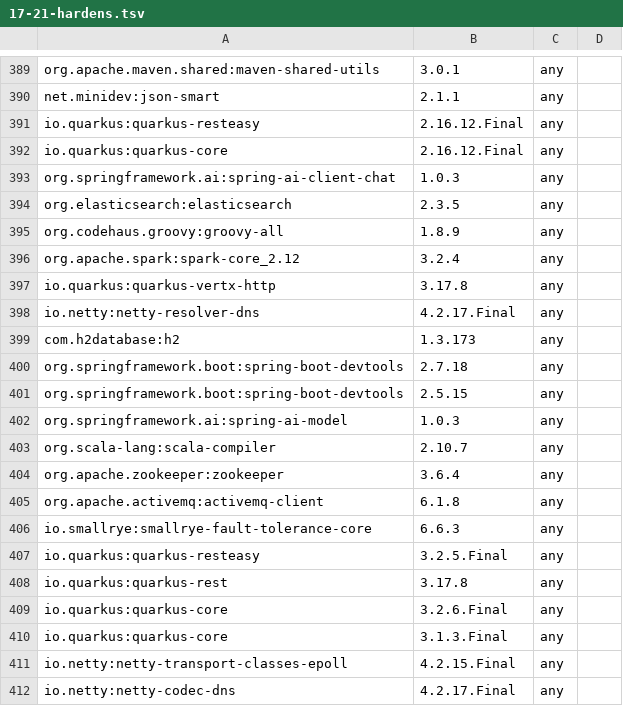
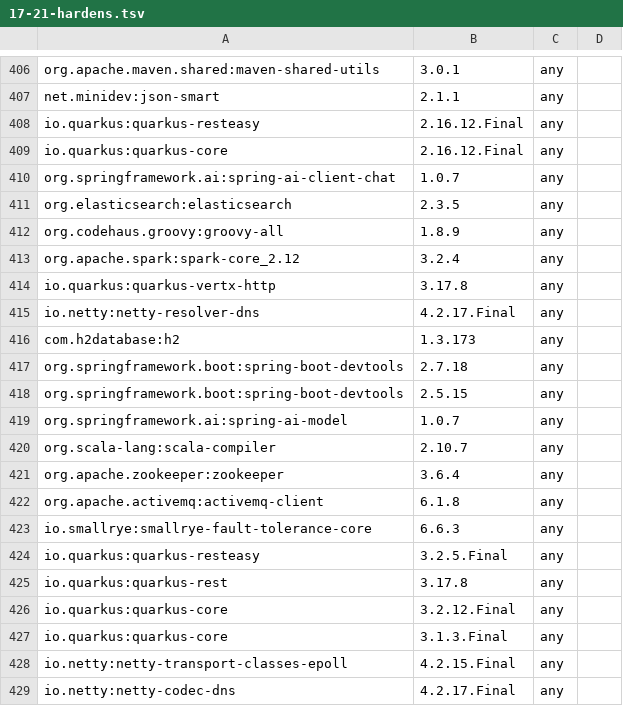
Before and after one commit to vasiliy-mikhailov/bump-java-version, a TSV file: agent/app/src/main/resources/bom/17-21-hardens.tsv, drawn as a sheet; only a part is shown, gaps mark what is left out; the diff covers the shown part only.

```diff
--- a/agent/app/src/main/resources/bom/17-21-hardens.tsv
+++ b/agent/app/src/main/resources/bom/17-21-hardens.tsv
@@ -392,3 +409,3 @@ io.quarkus:quarkus-resteasy	2.16.12.Final	any
 io.quarkus:quarkus-core	2.16.12.Final	any	
-org.springframework.ai:spring-ai-client-chat	1.0.3	any	
+org.springframework.ai:spring-ai-client-chat	1.0.7	any	
 org.elasticsearch:elasticsearch	2.3.5	any	
@@ -401,3 +418,3 @@ org.springframework.boot:spring-boot-devtools	2.7.18	any
 org.springframework.boot:spring-boot-devtools	2.5.15	any	
-org.springframework.ai:spring-ai-model	1.0.3	any	
+org.springframework.ai:spring-ai-model	1.0.7	any	
 org.scala-lang:scala-compiler	2.10.7	any	
@@ -408,3 +425,3 @@ io.quarkus:quarkus-resteasy	3.2.5.Final	any
 io.quarkus:quarkus-rest	3.17.8	any	
-io.quarkus:quarkus-core	3.2.6.Final	any	
+io.quarkus:quarkus-core	3.2.12.Final	any	
 io.quarkus:quarkus-core	3.1.3.Final	any	
```
Also changed, not shown: 19 added rows and 10 edited cells elsewhere in this file, agent/app/src/main/resources/bom/11-17-hardens.tsv, agent/app/src/main/resources/bom/21-25-hardens.tsv, 2 other files.
